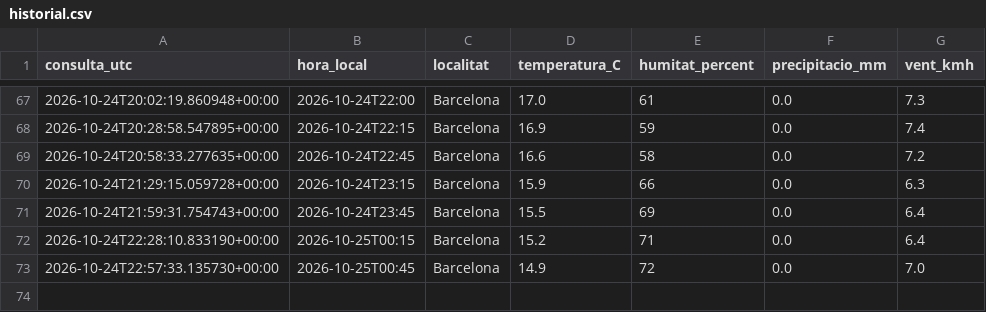
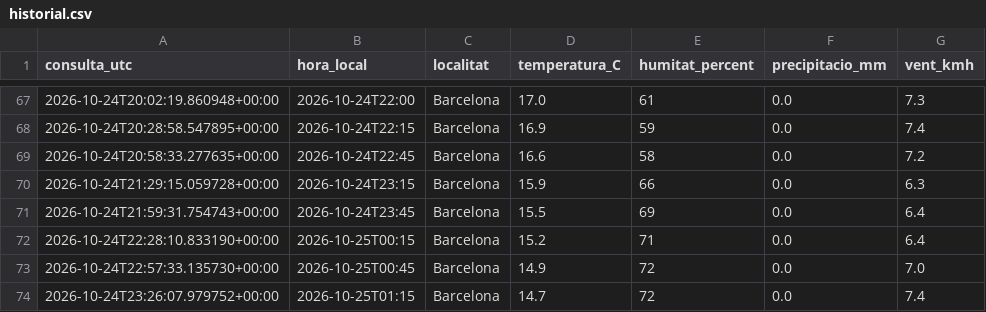
Before and after one commit to guguxapo-cpu/meteorologia-barcelona, a CSV file: dades/historial.csv, drawn as a sheet; only a part is shown, gaps mark what is left out.

```diff
--- a/dades/historial.csv
+++ b/dades/historial.csv
@@ -73 +73,2 @@ consulta_utc,hora_local,localitat,temperatura_C,humitat_percent,precipitacio_mm,
 2026-10-24T22:57:33.135730+00:00,2026-10-25T00:45,Barcelona,14.9,72,0.0,7.0
+2026-10-24T23:26:07.979752+00:00,2026-10-25T01:15,Barcelona,14.7,72,0.0,7.4
```
